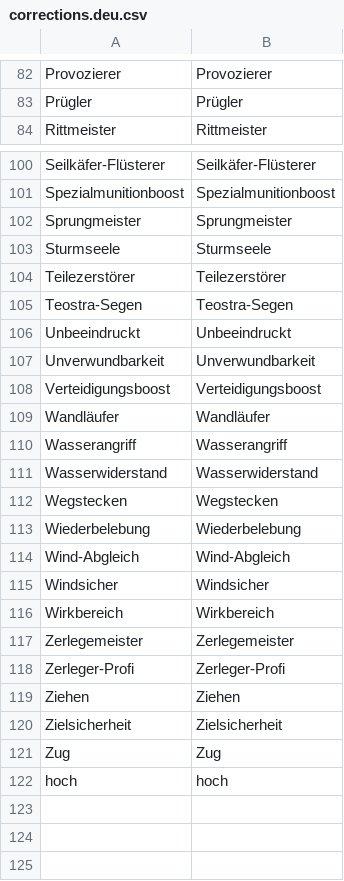
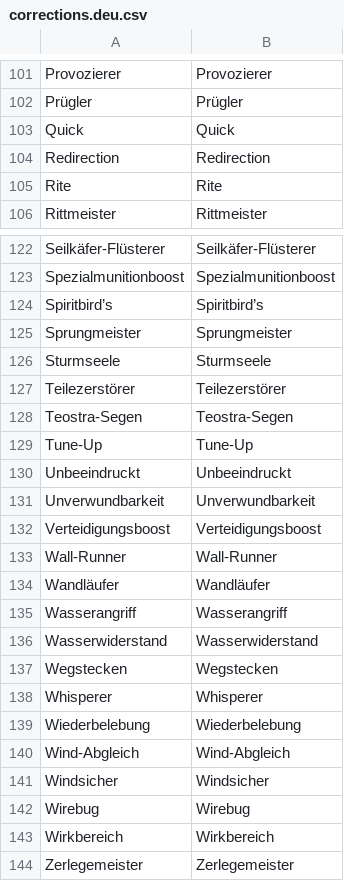
Before and after one commit to chpoit/utsushis-charm, a CSV file: data/skills/corrections.deu.csv, drawn as a sheet; only a part is shown, gaps mark what is left out; the shorter side is filled out with more unchanged rows; the diff covers the shown part only.

```diff
--- a/data/skills/corrections.deu.csv
+++ b/data/skills/corrections.deu.csv
@@ -83,2 +102,5 @@ Provozierer,Provozierer
 Prügler,Prügler
+Quick,Quick
+Redirection,Redirection
+Rite,Rite
 Rittmeister,Rittmeister
@@ -101,2 +123,3 @@ Seilkäfer-Flüsterer,Seilkäfer-Flüsterer
 Spezialmunitionboost,Spezialmunitionboost
+Spiritbird’s,Spiritbird’s
 Sprungmeister,Sprungmeister
@@ -105,2 +128,3 @@ Teilezerstörer,Teilezerstörer
 Teostra-Segen,Teostra-Segen
+Tune-Up,Tune-Up
 Unbeeindruckt,Unbeeindruckt
@@ -108,2 +132,3 @@ Unverwundbarkeit,Unverwundbarkeit
 Verteidigungsboost,Verteidigungsboost
+Wall-Runner,Wall-Runner
 Wandläufer,Wandläufer
@@ -112,2 +137,3 @@ Wasserwiderstand,Wasserwiderstand
 Wegstecken,Wegstecken
+Whisperer,Whisperer
 Wiederbelebung,Wiederbelebung
@@ -115,2 +141,3 @@ Wind-Abgleich,Wind-Abgleich
 Windsicher,Windsicher
+Wirebug,Wirebug
 Wirkbereich,Wirkbereich
```
Also changed, not shown: 20 added rows elsewhere in this file, data/skills/corrections.chi_sim.csv, data/skills/corrections.chi_tra.csv, 35 other files.
